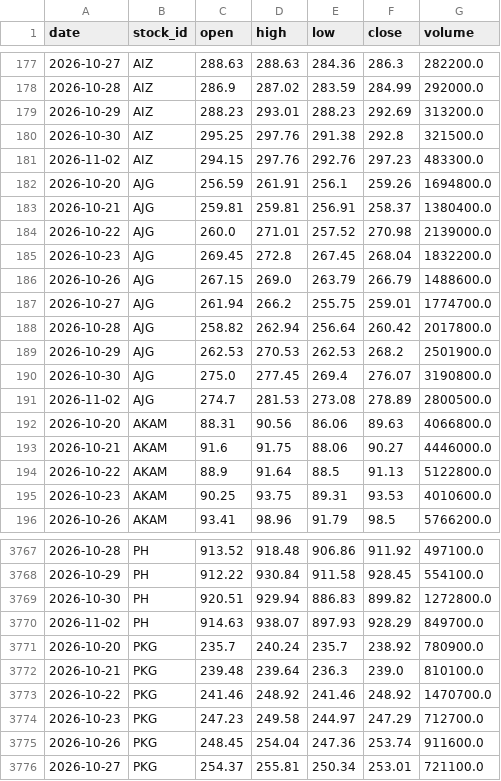
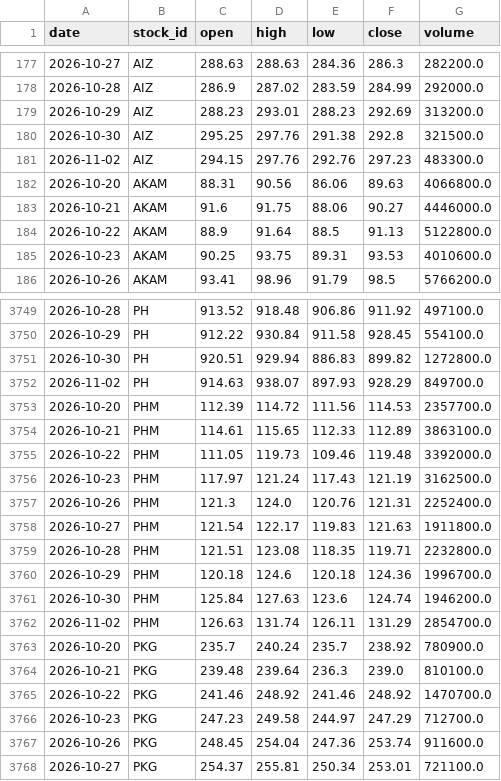
Before and after one commit to LiSh-chen/ForClaude, a CSV file: stock-derby/data/recent_prices.csv, drawn as a sheet; only a part is shown, gaps mark what is left out; the diff covers the shown part only.

```diff
--- a/stock-derby/data/recent_prices.csv
+++ b/stock-derby/data/recent_prices.csv
@@ -181,12 +181,2 @@ date,stock_id,open,high,low,close,volume
 2026-11-02,AIZ,294.15,297.76,292.76,297.23,483300.0
-2026-10-20,AJG,256.59,261.91,256.1,259.26,1694800.0
-2026-10-21,AJG,259.81,259.81,256.91,258.37,1380400.0
-2026-10-22,AJG,260.0,271.01,257.52,270.98,2139000.0
-2026-10-23,AJG,269.45,272.8,267.45,268.04,1832200.0
-2026-10-26,AJG,267.15,269.0,263.79,266.79,1488600.0
-2026-10-27,AJG,261.94,266.2,255.75,259.01,1774700.0
-2026-10-28,AJG,258.82,262.94,256.64,260.42,2017800.0
-2026-10-29,AJG,262.53,270.53,262.53,268.2,2501900.0
-2026-10-30,AJG,275.0,277.45,269.4,276.07,3190800.0
-2026-11-02,AJG,274.7,281.53,273.08,278.89,2800500.0
 2026-10-20,AKAM,88.31,90.56,86.06,89.63,4066800.0
@@ -3770,2 +3752,12 @@ date,stock_id,open,high,low,close,volume
 2026-11-02,PH,914.63,938.07,897.93,928.29,849700.0
+2026-10-20,PHM,112.39,114.72,111.56,114.53,2357700.0
+2026-10-21,PHM,114.61,115.65,112.33,112.89,3863100.0
+2026-10-22,PHM,111.05,119.73,109.46,119.48,3392000.0
+2026-10-23,PHM,117.97,121.24,117.43,121.19,3162500.0
+2026-10-26,PHM,121.3,124.0,120.76,121.31,2252400.0
+2026-10-27,PHM,121.54,122.17,119.83,121.63,1911800.0
+2026-10-28,PHM,121.51,123.08,118.35,119.71,2232800.0
+2026-10-29,PHM,120.18,124.6,120.18,124.36,1996700.0
+2026-10-30,PHM,125.84,127.63,123.6,124.74,1946200.0
+2026-11-02,PHM,126.63,131.74,126.11,131.29,2854700.0
 2026-10-20,PKG,235.7,240.24,235.7,238.92,780900.0
```
Also changed, not shown: 8 removed rows and 1 edited cell elsewhere in this file.
